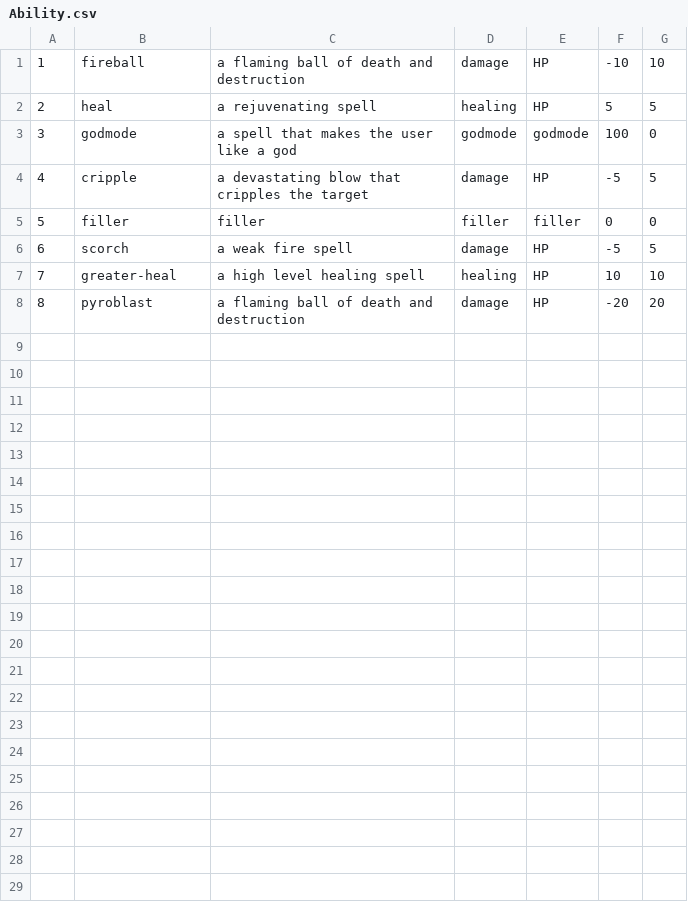
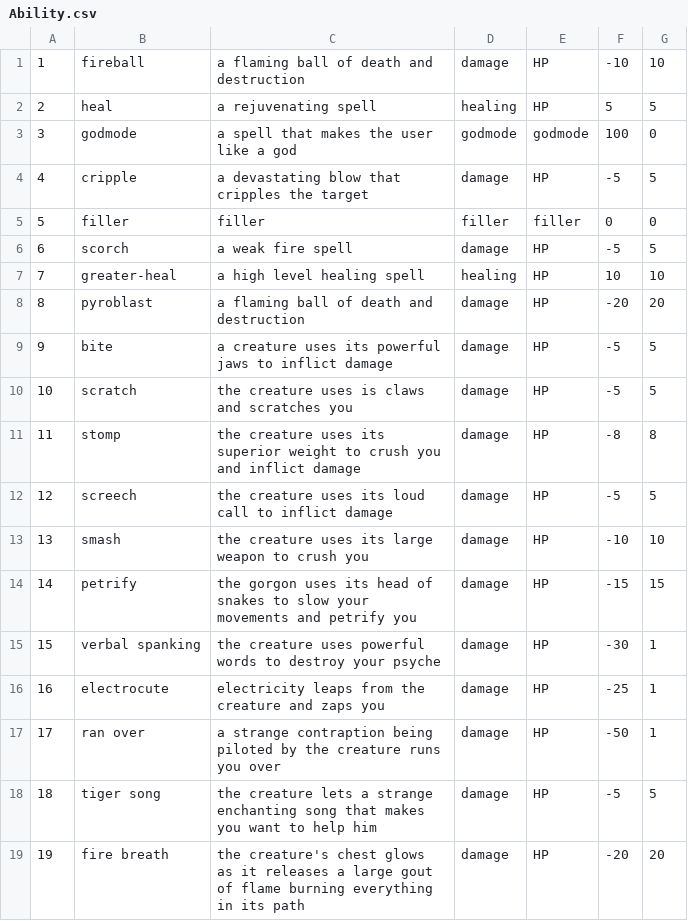
Before and after one commit to andersonjackc/Minotaurs_Labyrinth, a CSV file: src/edu/ycp/CS320_Minotaurs_Labyrinth/tables/Ability.csv, drawn as a sheet; the diff names each change by its address in the sheet, - before the commit and + after, or states it on an @@ line.

```diff
--- a/src/edu/ycp/CS320_Minotaurs_Labyrinth/tables/Ability.csv
+++ b/src/edu/ycp/CS320_Minotaurs_Labyrinth/tables/Ability.csv
+row 9: 9 | bite | a creature uses its powerful jaws to inflict damage | damage | HP | -5 | 5
+row 10: 10 | scratch | the creature uses is claws and scratches you | damage | HP | -5 | 5
+row 11: 11 | stomp | the creature uses its superior weight to crush you and inflict damage | damage | HP | -8 | 8
+row 12: 12 | screech | the creature uses its loud call to inflict damage | damage | HP | -5 | 5
+row 13: 13 | smash | the creature uses its large weapon to crush you | damage | HP | -10 | 10
+row 14: 14 | petrify | the gorgon uses its head of snakes to slow your movements and petrify you | damage | HP | -15 | 15
+row 15: 15 | verbal spanking | the creature uses powerful words to destroy your psyche | damage | HP | -30 | 1
+row 16: 16 | electrocute | electricity leaps from the creature and zaps you | damage | HP | -25 | 1
+row 17: 17 | ran over | a strange contraption being piloted by the creature runs you over | damage | HP | -50 | 1
+row 18: 18 | tiger song | the creature lets a strange enchanting song that makes you want to help him | damage | HP | -5 | 5
+row 19: 19 | fire breath | the creature's chest glows as it releases a large gout of flame burning everything in its path | damage | HP | -20 | 20
```
Also changed, not shown: src/edu/ycp/CS320_Minotaurs_Labyrinth/tables/Enemy.csv, src/edu/ycp/CS320_Minotaurs_Labyrinth/tables/NPC.csv, 1 other file.
